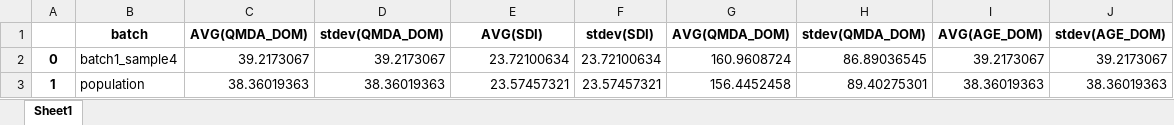
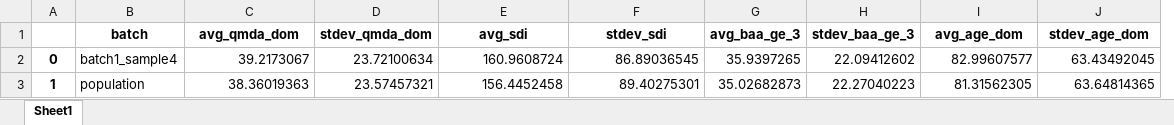
Before and after one commit to Ecotrust/growth-yield-batch, an Excel workbook: scripts/blm/data/sampleVSpopulation/continuous.xlsx, sheet Sheet1, drawn as a sheet; values as stored, in another font and other column widths than the file's, no borders; removed rows and columns are numbered as before the commit, all else as after; the diff names each change by its address in the sheet, - before the commit and + after, or states it on an @@ line.

```diff
--- a/scripts/blm/data/sampleVSpopulation/continuous.xlsx (sheet Sheet1)
+++ b/scripts/blm/data/sampleVSpopulation/continuous.xlsx (sheet Sheet1)
-column D (stdev(QMDA_DOM)), rows 2-3: 39.2173067 | 38.36019363
-column F (stdev(SDI)), rows 2-3: 23.72100634 | 23.57457321
+column G (avg_baa_ge_3), rows 2-3: 35.9397265 | 35.02682873
+column H (stdev_baa_ge_3), rows 2-3: 22.09412602 | 22.27040223
-C1: AVG(QMDA_DOM)
+C1: avg_qmda_dom
-D1: AVG(SDI)
+D1: stdev_qmda_dom
-E1: AVG(QMDA_DOM)
+E1: avg_sdi
-F1: stdev(QMDA_DOM)
+F1: stdev_sdi
-I1: AVG(AGE_DOM)
+I1: avg_age_dom
-J1: stdev(AGE_DOM)
+J1: stdev_age_dom
-I2 (avg_age_dom): 39.2173067
+I2 (avg_age_dom): 82.99607577
-J2 (stdev_age_dom): 39.2173067
+J2 (stdev_age_dom): 63.43492045
-I3 (avg_age_dom): 38.36019363
+I3 (avg_age_dom): 81.31562305
-J3 (stdev_age_dom): 38.36019363
+J3 (stdev_age_dom): 63.64814365
```
Also changed, not shown: scripts/blm/data/sampleVSpopulation/continuous_by_district.xlsx, scripts/blm/data/sampleVSpopulation/vegclass.xlsx, 2 other files.
